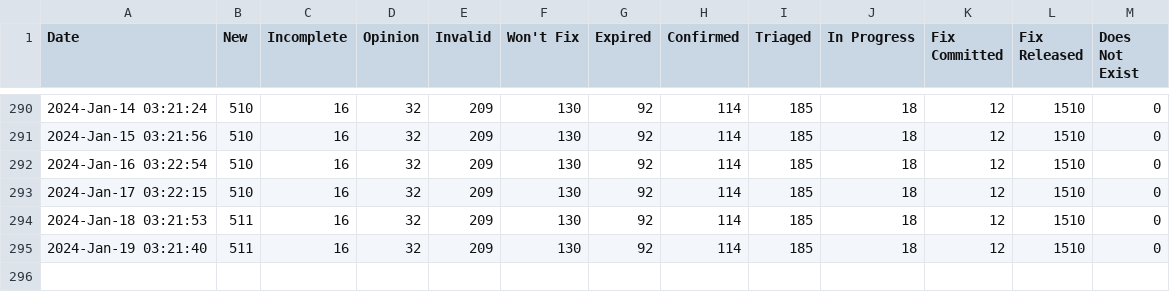
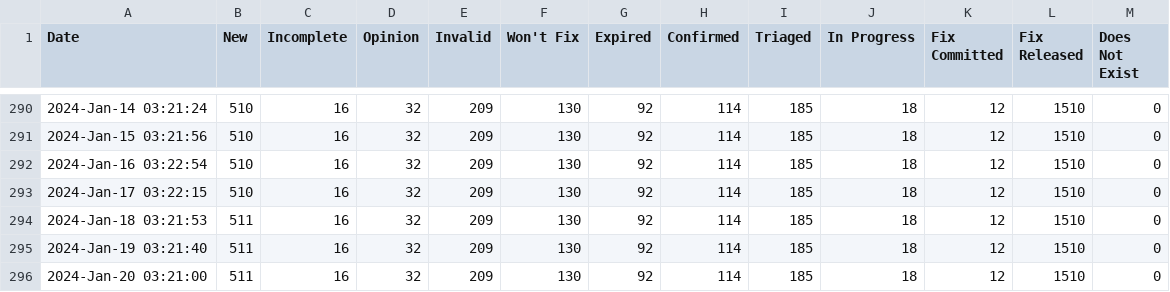
Before and after one commit to mr-cal/starcraft-stats, a CSV file: data/snapcraft-launchpad.csv, drawn as a sheet; only a part is shown, gaps mark what is left out; the diff names each change by its address in the sheet, - before the commit and + after, or states it on an @@ line.

```diff
--- a/data/snapcraft-launchpad.csv
+++ b/data/snapcraft-launchpad.csv
+row 296: 2024-Jan-20 03:21:00 | 511 | 16 | 32 | 209 | 130 | 92 | 114 | 185 | 18 | 12 | 1510 | 0
```
